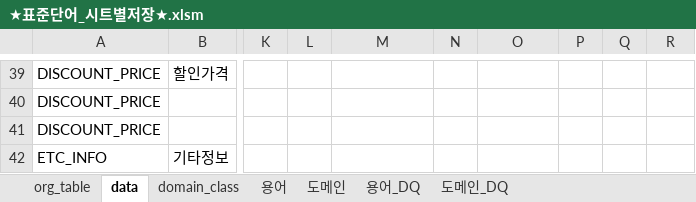
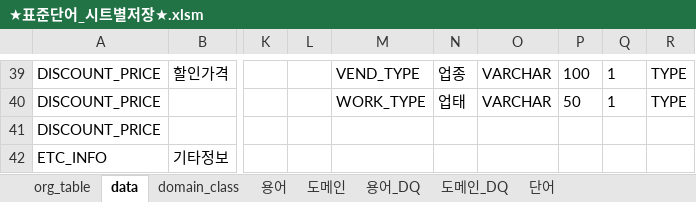
Before and after one commit to ByeongcheolJung/Personal_Repository, an Excel workbook: 엑셀/표준정의서_매크로/★표준단어_시트별저장★.xlsm, sheet data, drawn as a sheet; only a part is shown, gaps mark what is left out; values as stored, in another font and other column widths than the file's, no borders; the diff covers the shown part only; the diff names each change by its address in the sheet, - before the commit and + after, or states it on an @@ line.

```diff
--- a/엑셀/표준정의서_매크로/★표준단어_시트별저장★.xlsm (sheet data)
+++ b/엑셀/표준정의서_매크로/★표준단어_시트별저장★.xlsm (sheet data)
+sheet tab: 단어
-M39: (empty)
+M39: VEND_TYPE
-N39: (empty)
+N39: 업종
-O39:O40: (empty)
+O39:O40: VARCHAR
-P39: (empty)
+P39: 100
-Q39:Q40: (empty)
+Q39:Q40: 1
-R39:R40: (empty)
+R39:R40: TYPE
-M40: (empty)
+M40: WORK_TYPE
-N40: (empty)
+N40: 업태
-P40: (empty)
+P40: 50
```
Also changed, not shown: 2 added rows and 29 edited cells elsewhere in this sheet, sheet 용어, sheet 도메인, sheet 도메인_DQ, sheet 용어_DQ, sheet domain_class, sheet org_table, charts or pictures, 엑셀/구조정의서_매크로/★구조정의서 양식_매크로★.xlsm, 9 other files.
